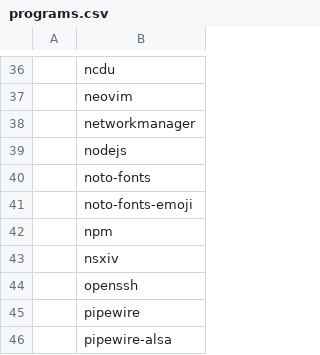
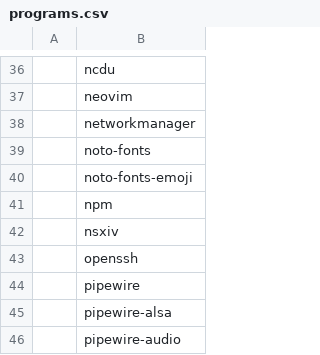
Before and after one commit to andrey-gusev/dotfiles, a CSV file: programs.csv, drawn as a sheet; only a part is shown, gaps mark what is left out; the shorter side is filled out with more unchanged rows.

```diff
--- a/programs.csv
+++ b/programs.csv
@@ -38,3 +38,2 @@
 ,networkmanager
-,nodejs
 ,noto-fonts
```
Also changed, not shown: 1 other file.
